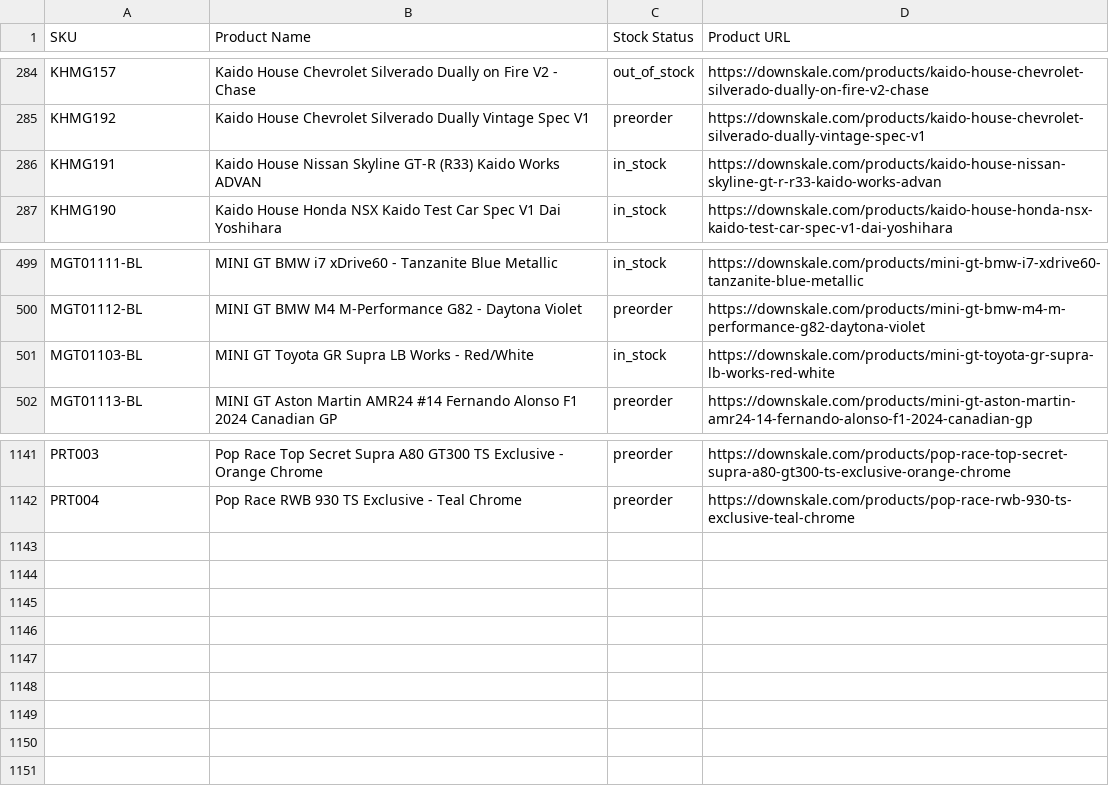
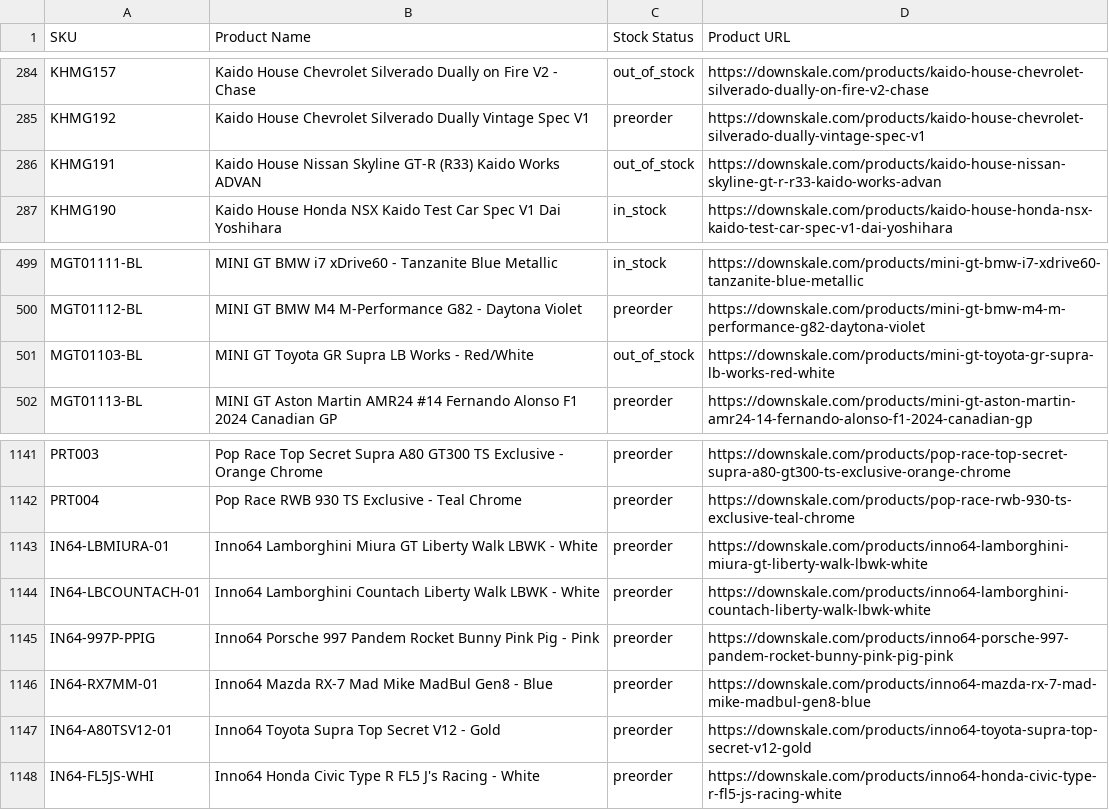
Before and after one commit to chrisboulas/downskale-inventory-feed-data, a CSV file: inventory.csv, drawn as a sheet; only a part is shown, gaps mark what is left out.

```diff
--- a/inventory.csv
+++ b/inventory.csv
@@ -285,3 +285,3 @@ KHMG157,Kaido House Chevrolet Silverado Dually on Fire V2 - Chase,out_of_stock,h
 KHMG192,Kaido House Chevrolet Silverado Dually Vintage Spec V1,preorder,https://downskale.com/products/kaido-house-chevrolet-silverado-dually-vintage-spec-v1
-KHMG191,Kaido House Nissan Skyline GT-R (R33) Kaido Works ADVAN,in_stock,https://downskale.com/products/kaido-house-nissan-skyline-gt-r-r33-kaido-works-advan
+KHMG191,Kaido House Nissan Skyline GT-R (R33) Kaido Works ADVAN,out_of_stock,https://downskale.com/products/kaido-house-nissan-skyline-gt-r-r33-kaido-works-advan
 KHMG190,Kaido House Honda NSX Kaido Test Car Spec V1 Dai Yoshihara,in_stock,https://downskale.com/products/kaido-house-honda-nsx-kaido-test-car-spec-v1-dai-yoshihara
@@ -500,3 +500,3 @@ MGT01111-BL,MINI GT BMW i7 xDrive60 - Tanzanite Blue Metallic,in_stock,https://d
 MGT01112-BL,MINI GT BMW M4 M-Performance G82 - Daytona Violet,preorder,https://downskale.com/products/mini-gt-bmw-m4-m-performance-g82-daytona-violet
-MGT01103-BL,MINI GT Toyota GR Supra LB Works - Red/White,in_stock,https://downskale.com/products/mini-gt-toyota-gr-supra-lb-works-red-white
+MGT01103-BL,MINI GT Toyota GR Supra LB Works - Red/White,out_of_stock,https://downskale.com/products/mini-gt-toyota-gr-supra-lb-works-red-white
 MGT01113-BL,MINI GT Aston Martin AMR24 #14 Fernando Alonso F1 2024 Canadian GP,preorder,https://downskale.com/products/mini-gt-aston-martin-amr24-14-fernando-alonso-f1-2024-canadian-gp
@@ -1142 +1142,7 @@ PRT003,Pop Race Top Secret Supra A80 GT300 TS Exclusive - Orange Chrome,preorder
 PRT004,Pop Race RWB 930 TS Exclusive - Teal Chrome,preorder,https://downskale.com/products/pop-race-rwb-930-ts-exclusive-teal-chrome
+IN64-LBMIURA-01,Inno64 Lamborghini Miura GT Liberty Walk LBWK - White,preorder,https://downskale.com/products/inno64-lamborghini-miura-gt-liberty-walk-lbwk-white
+IN64-LBCOUNTACH-01,Inno64 Lamborghini Countach Liberty Walk LBWK - White,preorder,https://downskale.com/products/inno64-lamborghini-countach-liberty-walk-lbwk-white
+IN64-997P-PPIG,Inno64 Porsche 997 Pandem Rocket Bunny Pink Pig - Pink,preorder,https://downskale.com/products/inno64-porsche-997-pandem-rocket-bunny-pink-pig-pink
+IN64-RX7MM-01,Inno64 Mazda RX-7 Mad Mike MadBul Gen8 - Blue,preorder,https://downskale.com/products/inno64-mazda-rx-7-mad-mike-madbul-gen8-blue
+IN64-A80TSV12-01,Inno64 Toyota Supra Top Secret V12 - Gold,preorder,https://downskale.com/products/inno64-toyota-supra-top-secret-v12-gold
+IN64-FL5JS-WHI,Inno64 Honda Civic Type R FL5 J's Racing - White,preorder,https://downskale.com/products/inno64-honda-civic-type-r-fl5-js-racing-white
```
